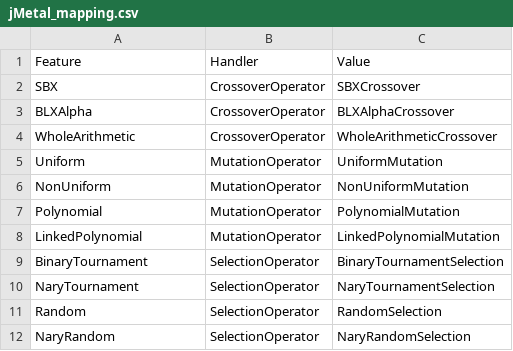
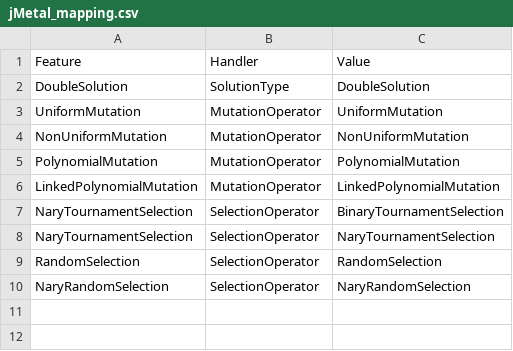
Before and after one commit to jmhorcas/jmetal-variability, a CSV file: resources/jmetal/mapping_models/jMetal_mapping.csv, drawn as a sheet.

Commit message:
Add problem and solution

```diff
--- a/resources/jmetal/mapping_models/jMetal_mapping.csv
+++ b/resources/jmetal/mapping_models/jMetal_mapping.csv
@@ -1,12 +1,10 @@
 Feature, Handler, Value
-SBX, CrossoverOperator, SBXCrossover
-BLXAlpha, CrossoverOperator, BLXAlphaCrossover
-WholeArithmetic, CrossoverOperator, WholeArithmeticCrossover
-Uniform, MutationOperator, UniformMutation
-NonUniform, MutationOperator, NonUniformMutation
-Polynomial, MutationOperator, PolynomialMutation
-LinkedPolynomial, MutationOperator, LinkedPolynomialMutation
-BinaryTournament, SelectionOperator, BinaryTournamentSelection
-NaryTournament, SelectionOperator, NaryTournamentSelection
-Random, SelectionOperator, RandomSelection
-NaryRandom, SelectionOperator, NaryRandomSelection
+DoubleSolution, SolutionType, DoubleSolution
+UniformMutation, MutationOperator, UniformMutation
+NonUniformMutation, MutationOperator, NonUniformMutation
+PolynomialMutation, MutationOperator, PolynomialMutation
+LinkedPolynomialMutation, MutationOperator, LinkedPolynomialMutation
+NaryTournamentSelection, SelectionOperator, BinaryTournamentSelection
+NaryTournamentSelection, SelectionOperator, NaryTournamentSelection
+RandomSelection, SelectionOperator, RandomSelection
+NaryRandomSelection, SelectionOperator, NaryRandomSelection
```
Also changed, not shown: 7 other files.
